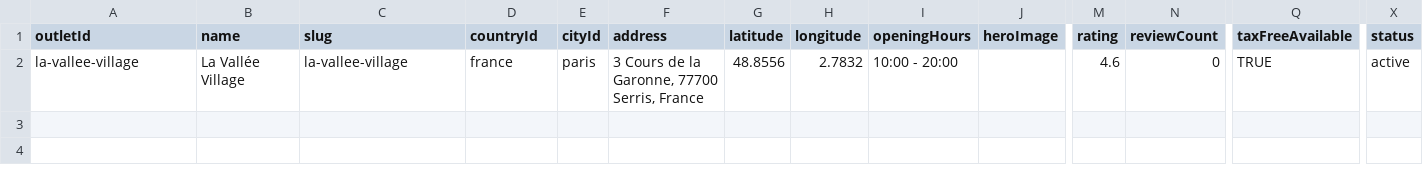
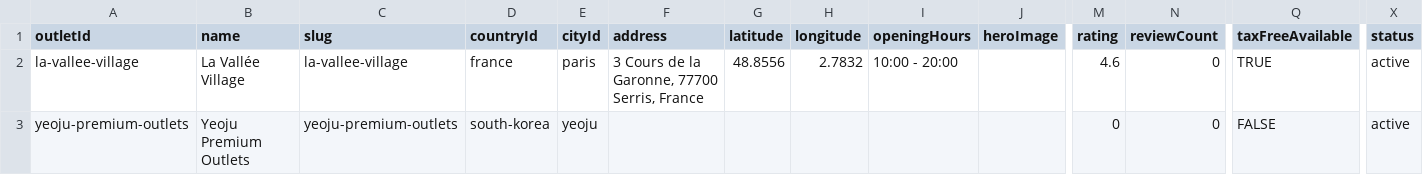
Before and after one commit to emirhandmr93/my-outlet-guide, a CSV file: MasterData/Outlets.csv, drawn as a sheet; only a part is shown, gaps mark what is left out; rows hold the shown columns only; the diff names each change by its address in the sheet, - before the commit and + after, or states it on an @@ line.

Commit message:
Add complete Yeoju brand directory

```diff
--- a/MasterData/Outlets.csv
+++ b/MasterData/Outlets.csv
+row 3: yeoju-premium-outlets | Yeoju Premium Outlets | yeoju-premium-outlets | south-korea | yeoju |  |  |  |  |  | 0 | 0 | FALSE | active
```
Also changed, not shown: 13 other files.
